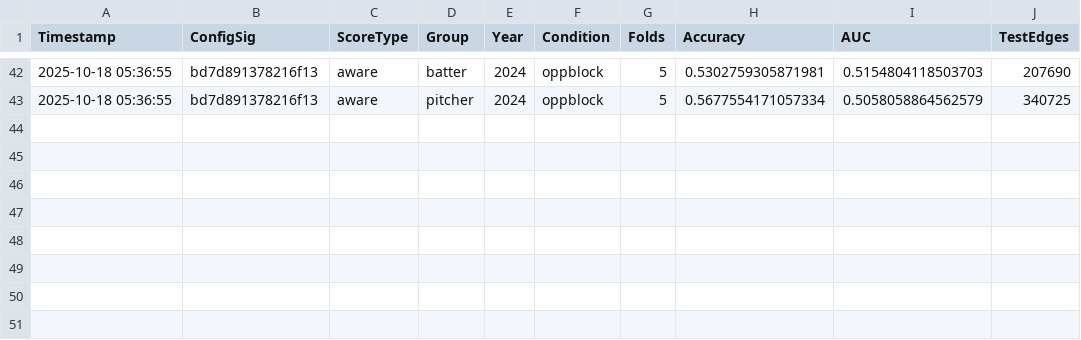
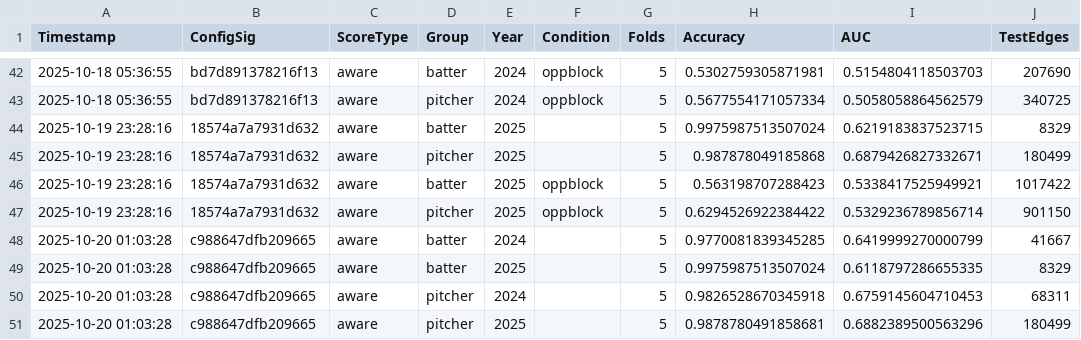
Before and after one commit to mattresnick/MLB-Network-Analysis, a CSV file: outputs_aware_full/historical_accuracy.csv, drawn as a sheet; only a part is shown, gaps mark what is left out.

```diff
--- a/outputs_aware_full/historical_accuracy.csv
+++ b/outputs_aware_full/historical_accuracy.csv
@@ -43 +43,9 @@ Timestamp,ConfigSig,ScoreType,Group,Year,Condition,Folds,Accuracy,AUC,TestEdges
 2025-10-18 05:36:55,bd7d891378216f13,aware,pitcher,2024,oppblock,5,0.5677554171057334,0.5058058864562579,340725
+2025-10-19 23:28:16,18574a7a7931d632,aware,batter,2025,,5,0.9975987513507024,0.6219183837523715,8329
+2025-10-19 23:28:16,18574a7a7931d632,aware,pitcher,2025,,5,0.987878049185868,0.6879426827332671,180499
+2025-10-19 23:28:16,18574a7a7931d632,aware,batter,2025,oppblock,5,0.563198707288423,0.5338417525949921,1017422
+2025-10-19 23:28:16,18574a7a7931d632,aware,pitcher,2025,oppblock,5,0.6294526922384422,0.5329236789856714,901150
+2025-10-20 01:03:28,c988647dfb209665,aware,batter,2024,,5,0.9770081839345285,0.6419999270000799,41667
+2025-10-20 01:03:28,c988647dfb209665,aware,batter,2025,,5,0.9975987513507024,0.6118797286655335,8329
+2025-10-20 01:03:28,c988647dfb209665,aware,pitcher,2024,,5,0.9826528670345918,0.6759145604710453,68311
+2025-10-20 01:03:28,c988647dfb209665,aware,pitcher,2025,,5,0.9878780491858681,0.6882389500563296,180499
```
Also changed, not shown: outputs_aware_full/summary_top_players.csv, outputs_aware_full/validation_baseline_auc.csv, 42 other files.
